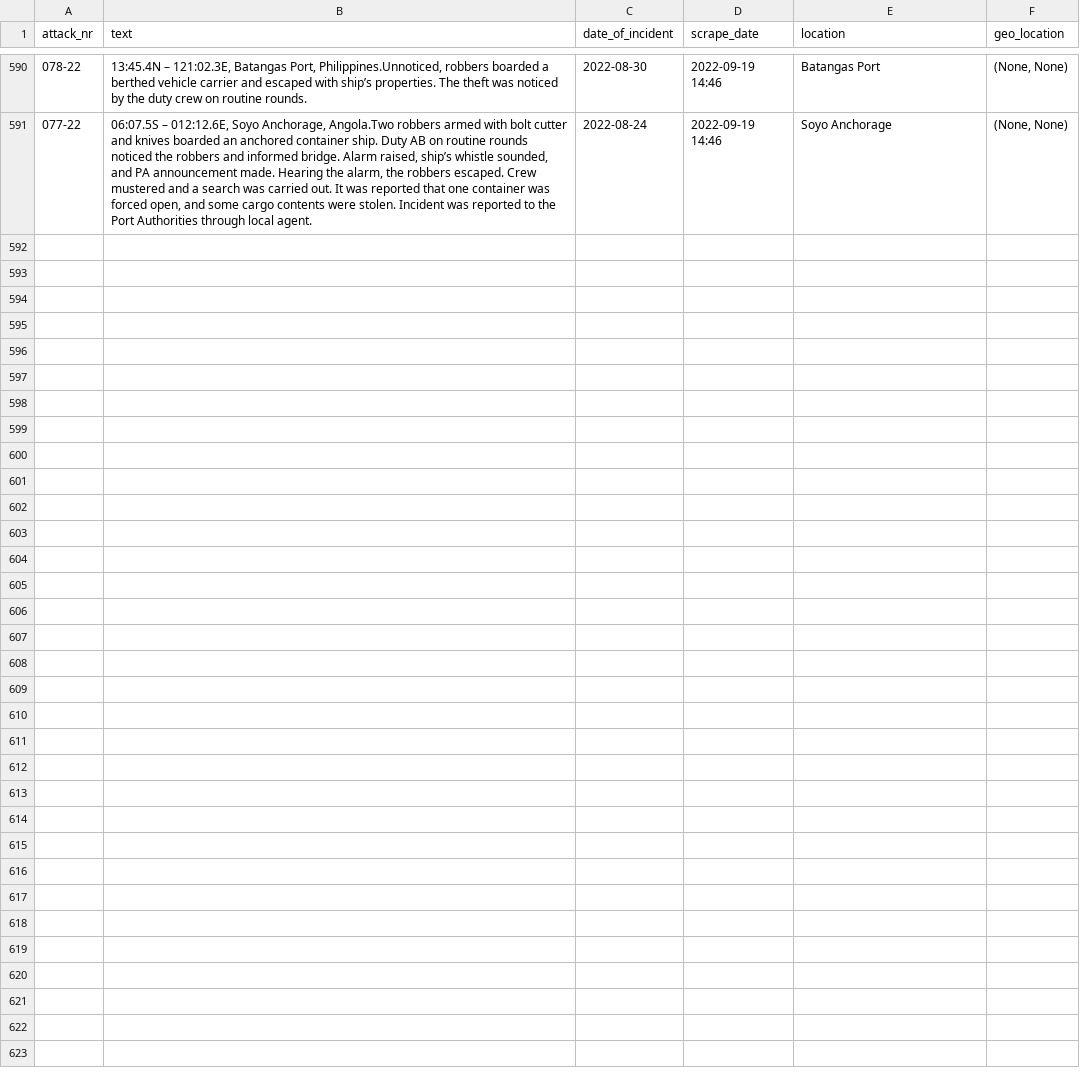
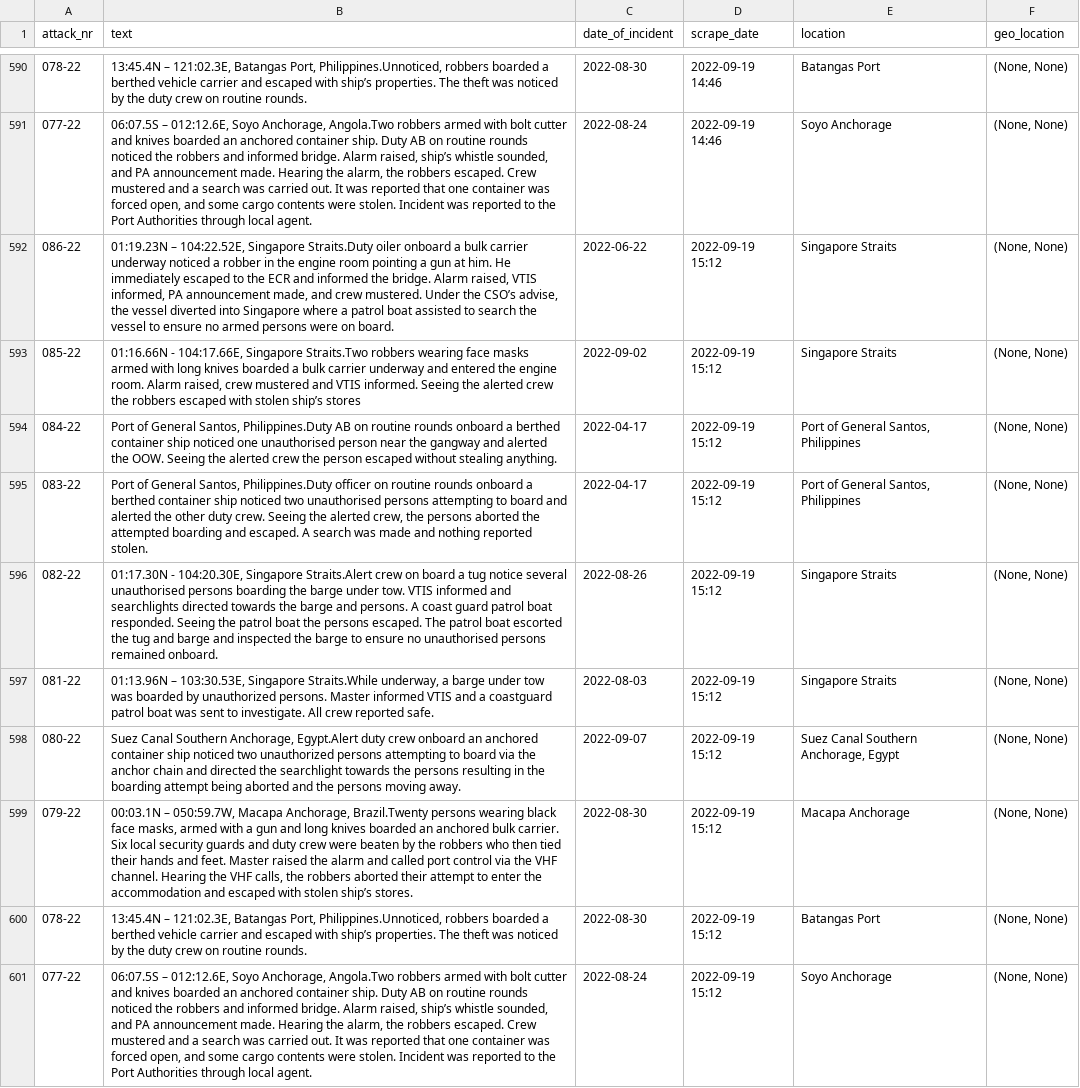
Before and after one commit to HackZurichDreamTeam/scraping-repo, a CSV file: scraped_pirates.csv, drawn as a sheet; only a part is shown, gaps mark what is left out.

```diff
--- a/scraped_pirates.csv
+++ b/scraped_pirates.csv
@@ -591 +591,11 @@ attack_nr,text,date_of_incident,scrape_date,location,geo_location
 077-22,"06:07.5S – 012:12.6E, Soyo Anchorage, Angola.Two robbers armed with bolt cutter and knives boarded an anchored container ship. Duty AB on routine rounds noticed the robbers and informed bridge. Alarm raised, ship’s whistle sounded, and PA announcement made. Hearing the alarm, the robbers escaped. Crew mustered and a search was carried out. It was reported that one container was forced open, and some cargo contents were stolen. Incident was reported to the Port Authorities through local agent.",2022-08-24,2022-09-19 14:46, Soyo Anchorage,"(None, None)"
+086-22,"01:19.23N – 104:22.52E, Singapore Straits.Duty oiler onboard a bulk carrier underway noticed a robber in the engine room pointing a gun at him. He immediately escaped to the ECR and informed the bridge. Alarm raised, VTIS informed, PA announcement made, and crew mustered. Under the CSO’s advise, the vessel diverted into Singapore where a patrol boat assisted to search the vessel to ensure no armed persons were on board.",2022-06-22,2022-09-19 15:12, Singapore Straits,"(None, None)"
+085-22,"01:16.66N - 104:17.66E, Singapore Straits.Two robbers wearing face masks armed with long knives boarded a bulk carrier underway and entered the engine room. Alarm raised, crew mustered and VTIS informed. Seeing the alerted crew the robbers escaped with stolen ship’s stores",2022-09-02,2022-09-19 15:12, Singapore Straits,"(None, None)"
+084-22,"Port of General Santos, Philippines.Duty AB on routine rounds onboard a berthed container ship noticed one unauthorised person near the gangway and alerted the OOW. Seeing the alerted crew the person escaped without stealing anything. ",2022-04-17,2022-09-19 15:12,"Port of General Santos, Philippines","(None, None)"
+083-22,"Port of General Santos, Philippines.Duty officer on routine rounds onboard a berthed container ship noticed two unauthorised persons attempting to board and alerted the other duty crew. Seeing the alerted crew, the persons aborted the attempted boarding and escaped. A search was made and nothing reported stolen.",2022-04-17,2022-09-19 15:12,"Port of General Santos, Philippines","(None, None)"
+082-22,"01:17.30N - 104:20.30E, Singapore Straits.Alert crew on board a tug notice several unauthorised persons boarding the barge under tow. VTIS informed and searchlights directed towards the barge and persons. A coast guard patrol boat responded. Seeing the patrol boat the persons escaped. The patrol boat escorted the tug and barge and inspected the barge to ensure no unauthorised persons remained onboard.",2022-08-26,2022-09-19 15:12, Singapore Straits,"(None, None)"
+081-22,"01:13.96N – 103:30.53E, Singapore Straits.While underway, a barge under tow was boarded by unauthorized persons. Master informed VTIS and a coastguard patrol boat was sent to investigate. All crew reported safe.",2022-08-03,2022-09-19 15:12, Singapore Straits,"(None, None)"
+080-22,"Suez Canal Southern Anchorage, Egypt.Alert duty crew onboard an anchored container ship noticed two unauthorized persons attempting to board via the anchor chain and directed the searchlight towards the persons resulting in the boarding attempt being aborted and the persons moving away.",2022-09-07,2022-09-19 15:12,"Suez Canal Southern Anchorage, Egypt","(None, None)"
+079-22,"00:03.1N – 050:59.7W, Macapa Anchorage, Brazil.Twenty persons wearing black face masks, armed with a gun and long knives boarded an anchored bulk carrier. Six local security guards and duty crew were beaten by the robbers who then tied their hands and feet. Master raised the alarm and called port control via the VHF channel. Hearing the VHF calls, the robbers aborted their attempt to enter the accommodation and escaped with stolen ship’s stores.",2022-08-30,2022-09-19 15:12, Macapa Anchorage,"(None, None)"
+078-22,"13:45.4N – 121:02.3E, Batangas Port, Philippines.Unnoticed, robbers boarded a berthed vehicle carrier and escaped with ship’s properties. The theft was noticed by the duty crew on routine rounds.",2022-08-30,2022-09-19 15:12, Batangas Port,"(None, None)"
+077-22,"06:07.5S – 012:12.6E, Soyo Anchorage, Angola.Two robbers armed with bolt cutter and knives boarded an anchored container ship. Duty AB on routine rounds noticed the robbers and informed bridge. Alarm raised, ship’s whistle sounded, and PA announcement made. Hearing the alarm, the robbers escaped. Crew mustered and a search was carried out. It was reported that one container was forced open, and some cargo contents were stolen. Incident was reported to the Port Authorities through local agent.",2022-08-24,2022-09-19 15:12, Soyo Anchorage,"(None, None)"
```
Also changed, not shown: 1 other file.
